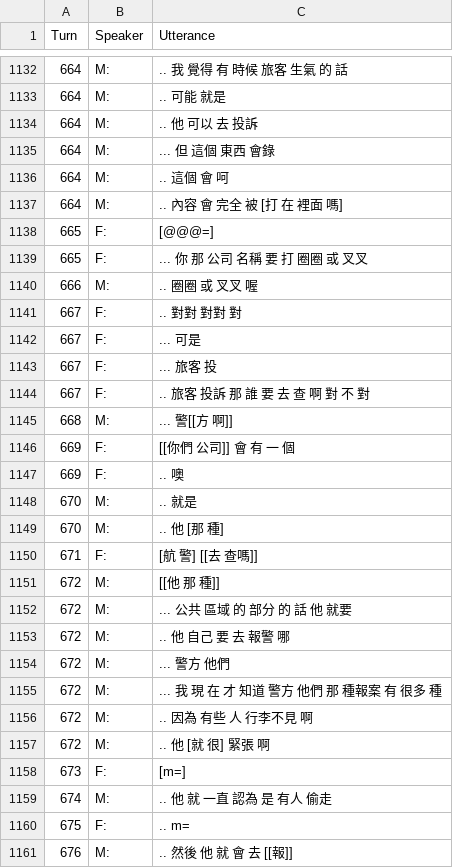
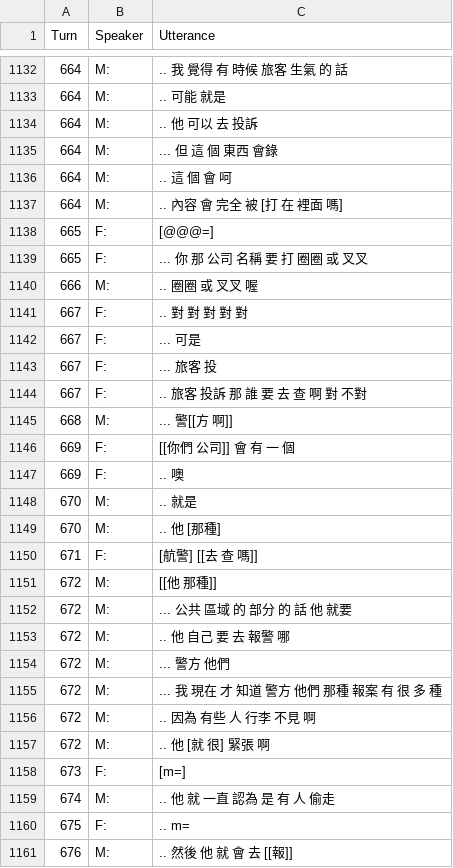
Before and after one commit to kayaulai/taiwan-mandarin-corpus-annotation, a CSV file: 3_manual_tokenised/NCCU-TM039-CN-FM_Lu.csv, drawn as a sheet; only a part is shown, gaps mark what is left out; the diff covers the shown part only.

```diff
--- a/3_manual_tokenised/NCCU-TM039-CN-FM_Lu.csv
+++ b/3_manual_tokenised/NCCU-TM039-CN-FM_Lu.csv
@@ -1134,4 +1134,4 @@ Turn,Speaker,Utterance
 664,M:, .. 他 可以 去 投訴
-664,M:, ... 但 這個 東西 會錄
-664,M:, .. 這個 會 呵
+664,M:, ... 但 這 個 東西 會錄
+664,M:, .. 這 個 會 呵
 664,M:, .. 內容 會 完全 被 [打 在 裡面 嗎]
@@ -1140,6 +1140,6 @@ Turn,Speaker,Utterance
 666,M:, .. 圈圈 或 叉叉 喔
-667,F:, .. 對對 對對 對
+667,F:, .. 對 對 對 對 對
 667,F:, ... 可是
 667,F:, ... 旅客 投
-667,F:, .. 旅客 投訴 那 誰 要 去 查 啊 對 不 對
+667,F:, .. 旅客 投訴 那 誰 要 去 查 啊 對 不對
 668,M:, ... 警[[方 啊]]
@@ -1148,5 +1148,5 @@ Turn,Speaker,Utterance
 670,M:, .. 就是
-670,M:, .. 他 [那 種]
-671,F:, [航 警] [[去 查嗎]]
-672,M:, [[他 那 種]]
+670,M:, .. 他 [那種]
+671,F:, [航警] [[去 查 嗎]]
+672,M:, [[他 那種]]
 672,M:, ... 公共 區域 的 部分 的 話 他 就要
@@ -1154,7 +1154,7 @@ Turn,Speaker,Utterance
 672,M:, ... 警方 他們
-672,M:, ... 我 現 在 才 知道 警方 他們 那 種報案 有 很多 種
-672,M:, .. 因為 有些 人 行李不見 啊
+672,M:, ... 我 現在 才 知道 警方 他們 那種 報案 有 很 多 種
+672,M:, .. 因為 有些 人 行李 不見 啊
 672,M:, .. 他 [就 很] 緊張 啊
 673,F:, [m=]
-674,M:, .. 他 就 一直 認為 是 有人 偷走
+674,M:, .. 他 就 一直 認為 是 有 人 偷走
 675,F:, .. m=
```
Also changed, not shown: 124 edited cells elsewhere in this file.
